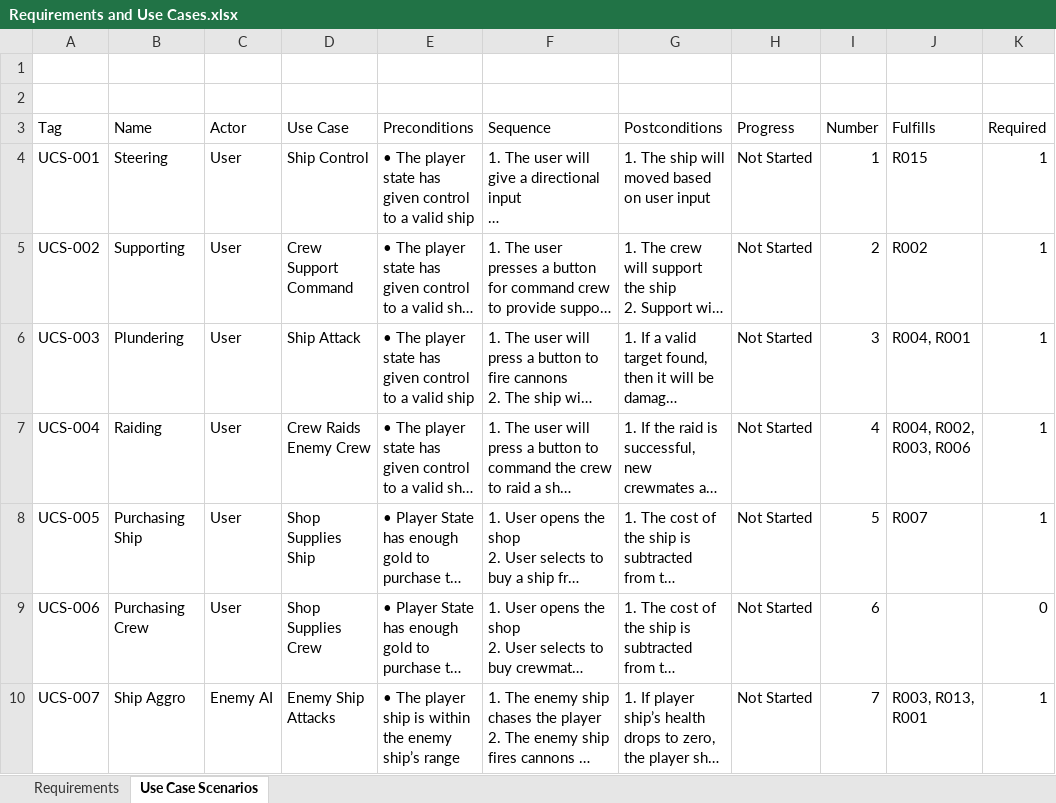
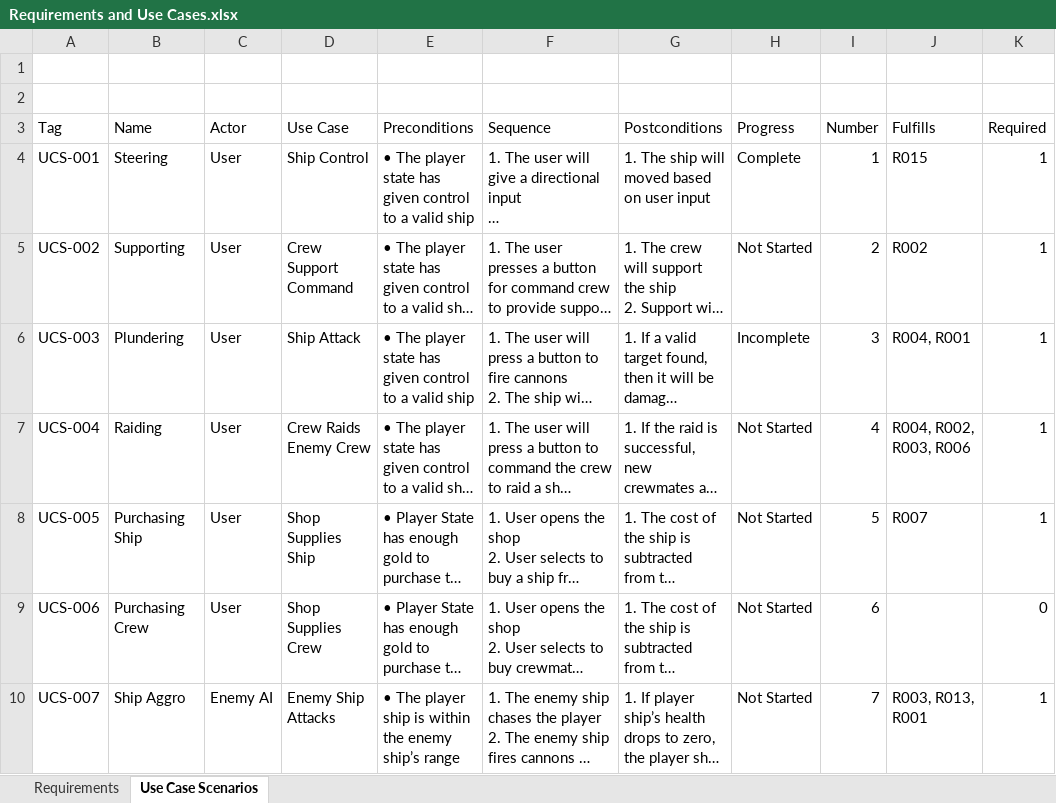
Before and after one commit to linkoid/Sail-and-Saber, an Excel workbook: Documentation/Requirements and Use Cases.xlsx, sheet Use Case Scenarios, drawn as a sheet; only a part is shown; long unchanged cells end in …; values as stored, in another font and other column widths than the file's, no borders; table styles not drawn; the diff covers the shown part only; the diff names each change by its address in the sheet, - before the commit and + after, or states it on an @@ line.

Commit message:
Update Requirements and Use Cases.xlsx

```diff
--- a/Documentation/Requirements and Use Cases.xlsx (sheet Use Case Scenarios)
+++ b/Documentation/Requirements and Use Cases.xlsx (sheet Use Case Scenarios)
-H4 (Progress): Not Started
+H4 (Progress): Complete
-H6 (Progress): Not Started
+H6 (Progress): Incomplete
```
Also changed, not shown: 1 added row and 3 edited cells elsewhere in this sheet, sheet Requirements.
